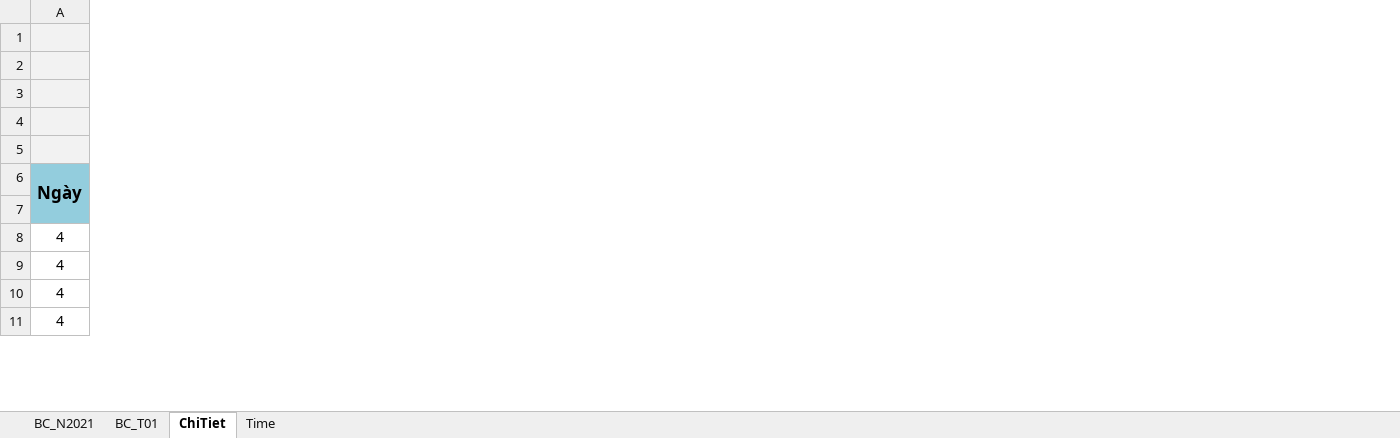
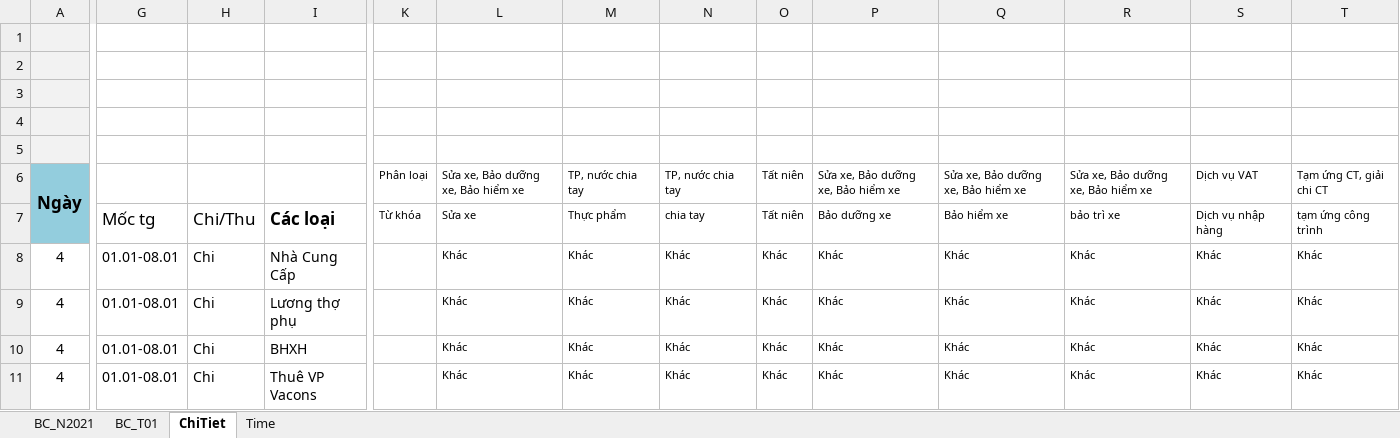
Before and after one commit to hoangmechanic/NhungLe, an Excel workbook: 20210116/BAO CAO CHI 2021.xlsx, sheet ChiTiet, drawn as a sheet; only a part is shown, gaps mark what is left out; values as stored, in another font and other column widths than the file's, no borders; charts and pictures and conditional formats not drawn; the diff covers the shown part only; the diff names each change by its address in the sheet, - before the commit and + after, or states it on an @@ line.

```diff
--- a/20210116/BAO CAO CHI 2021.xlsx (sheet ChiTiet)
+++ b/20210116/BAO CAO CHI 2021.xlsx (sheet ChiTiet)
@@ column G unhidden, rows 7-11: Mốc tg | 01.01-08.01 | 01.01-08.01 | 01.01-08.01 | 01.01-08.01 @@
@@ column H unhidden, rows 7-11: Chi/Thu | Chi | Chi | Chi | Chi @@
@@ column I unhidden, rows 7-11: Các loại | Nhà Cung Cấp | Lương thợ phụ | BHXH | Thuê VP Vacons @@
@@ column K unhidden, rows 6-7: Phân loại | Từ khóa @@
@@ column L unhidden, rows 6-11: Sửa xe, Bảo dưỡng xe, Bảo hiểm xe | Sửa xe | Khác | Khác | Khác | Khác @@
@@ column M unhidden, rows 6-11: TP, nước chia tay | Thực phẩm | Khác | Khác | Khác | Khác @@
@@ column N unhidden, rows 6-11: TP, nước chia tay | chia tay | Khác | Khác | Khác | Khác @@
@@ column O unhidden, rows 6-11: Tất niên | Tất niên | Khác | Khác | Khác | Khác @@
@@ column P unhidden, rows 6-11: Sửa xe, Bảo dưỡng xe, Bảo hiểm xe | Bảo dưỡng xe | Khác | Khác | Khác | Khác @@
@@ column Q unhidden, rows 6-11: Sửa xe, Bảo dưỡng xe, Bảo hiểm xe | Bảo hiểm xe | Khác | Khác | Khác | Khác @@
@@ column R unhidden, rows 6-11: Sửa xe, Bảo dưỡng xe, Bảo hiểm xe | bảo trì xe | Khác | Khác | Khác | Khác @@
@@ column S unhidden, rows 6-11: Dịch vụ VAT | Dịch vụ nhập hàng | Khác | Khác | Khác | Khác @@
@@ column T unhidden, rows 6-11: Tạm ứng CT, giải chi CT | tạm ứng công trình | Khác | Khác | Khác | Khác @@
```
Also changed, not shown: 51 added columns elsewhere in this sheet, charts or pictures.
